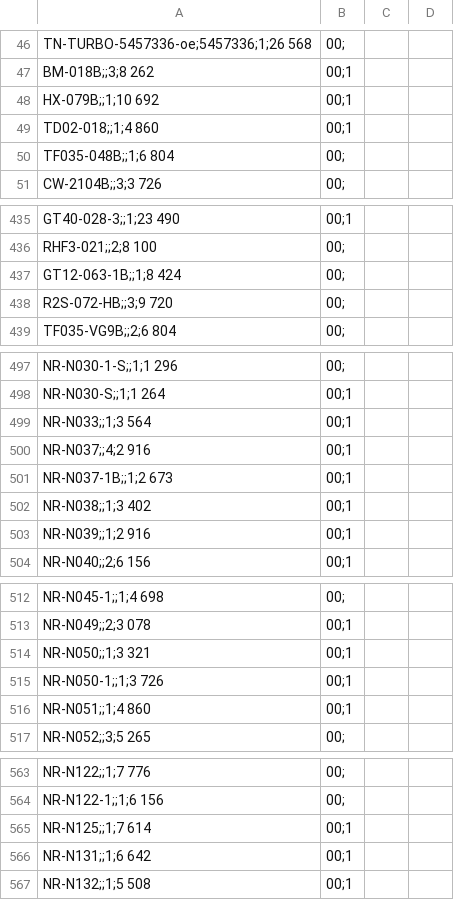
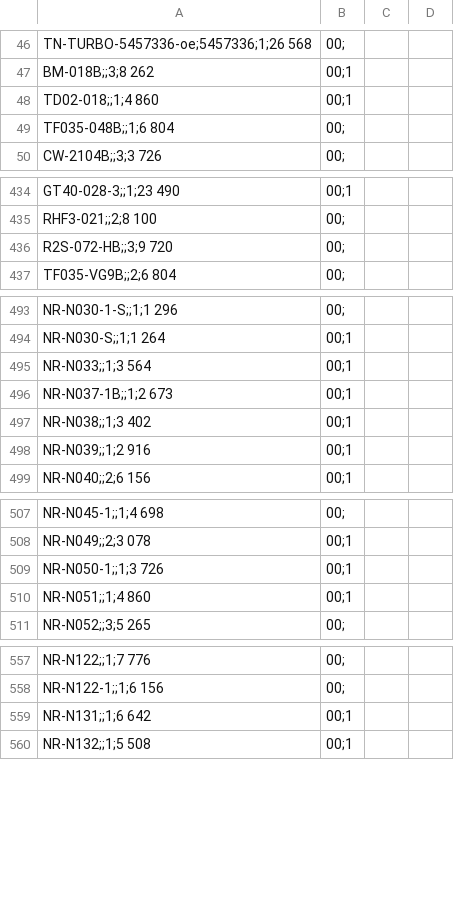
Before and after one commit to Wraithyavich/storagespb_bot, a CSV file: spb.csv, drawn as a sheet; only a part is shown, gaps mark what is left out; the diff covers the shown part only.

```diff
--- a/spb.csv
+++ b/spb.csv
@@ -47,3 +47,2 @@ TN-TURBO-5457336-oe;5457336;1;26 568,00;
 BM-018B;;3;8 262,00;1
-HX-079B;;1;10 692,00;1
 TD02-018;;1;4 860,00;1
@@ -436,3 +435,2 @@ GT40-028-3;;1;23 490,00;1
 RHF3-021;;2;8 100,00;
-GT12-063-1B;;1;8 424,00;
 R2S-072-HB;;3;9 720,00;
@@ -499,3 +495,2 @@ NR-N030-S;;1;1 264,00;1
 NR-N033;;1;3 564,00;1
-NR-N037;;4;2 916,00;1
 NR-N037-1B;;1;2 673,00;1
@@ -513,3 +508,2 @@ NR-N045-1;;1;4 698,00;
 NR-N049;;2;3 078,00;1
-NR-N050;;1;3 321,00;1
 NR-N050-1;;1;3 726,00;1
@@ -564,3 +558,2 @@ NR-N122;;1;7 776,00;
 NR-N122-1;;1;6 156,00;
-NR-N125;;1;7 614,00;1
 NR-N131;;1;6 642,00;1
```
Also changed, not shown: 24 removed rows and 31 edited cells elsewhere in this file, gar.csv, per.csv, 1 other file.
